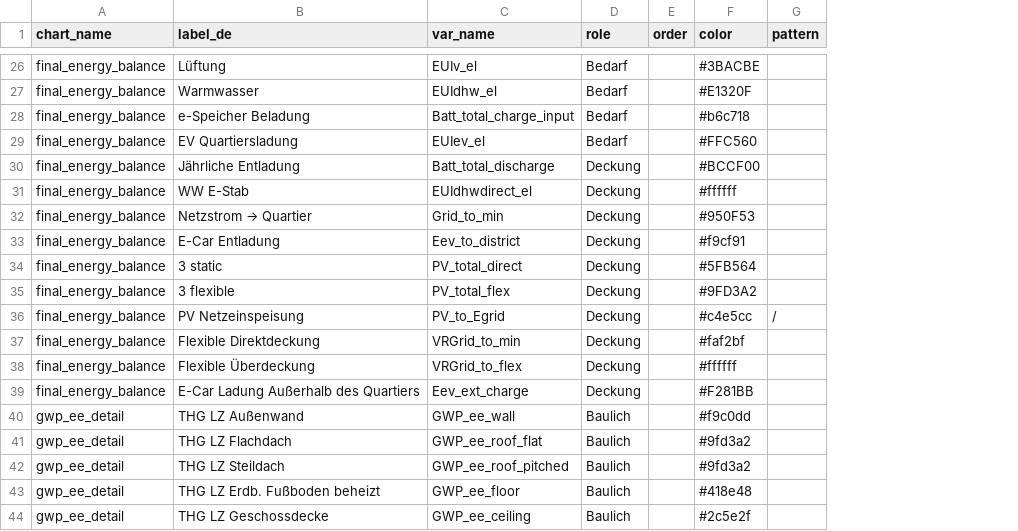
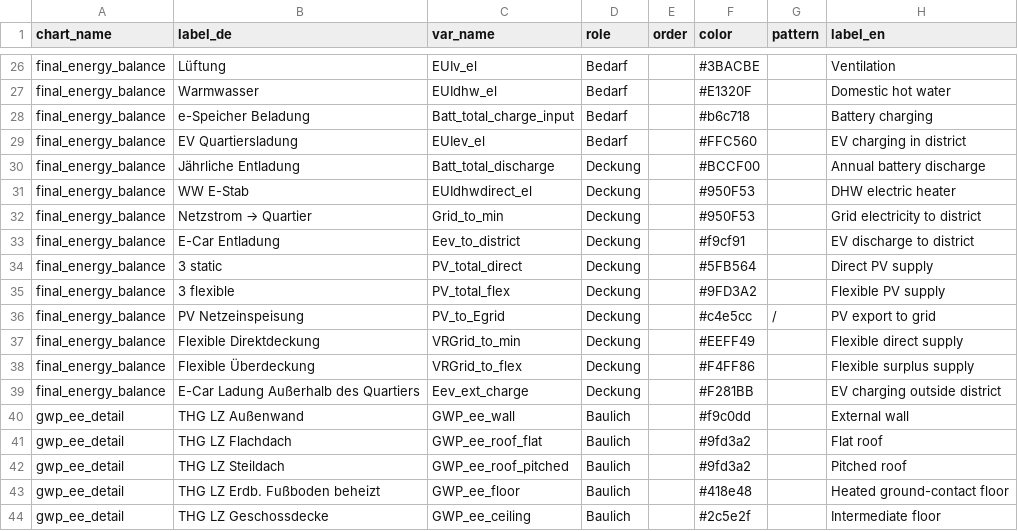
Before and after one commit to simonschaluppe/peexcel, a CSV file: data/schemas/1.13.3/CHART_metadata.csv, drawn as a sheet; only a part is shown, gaps mark what is left out; the diff covers the shown part only; the diff names each change by its address in the sheet, - before the commit and + after, or states it on an @@ line.

```diff
--- a/data/schemas/1.13.3/CHART_metadata.csv
+++ b/data/schemas/1.13.3/CHART_metadata.csv
+column H (label_en), rows 26-44: Ventilation | Domestic hot water | Battery charging | EV charging in district | Annual battery discharge | DHW electric heater | Grid electricity to district | EV discharge to district | Direct PV supply | Flexible PV supply | PV export to grid | Flexible direct supply | Flexible surplus supply | EV charging outside district | External wall | Flat roof | Pitched roof | Heated ground-contact floor | Intermediate floor
-F31 (color): #ffffff
+F31 (color): #950F53
-F37 (color): #faf2bf
+F37 (color): #EEFF49
-F38 (color): #ffffff
+F38 (color): #F4FF86
```
Also changed, not shown: 16 added rows elsewhere in this file, data/schemas/1.13.3/CHART_types.csv, 20 other files.
